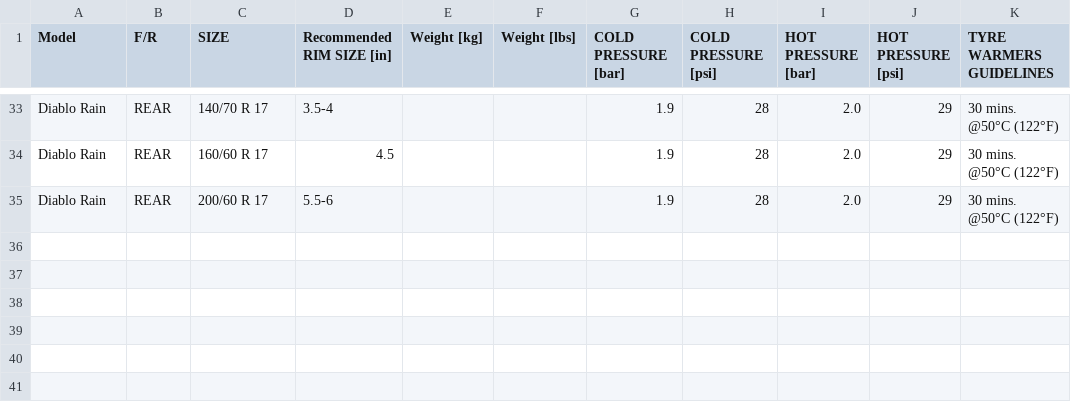
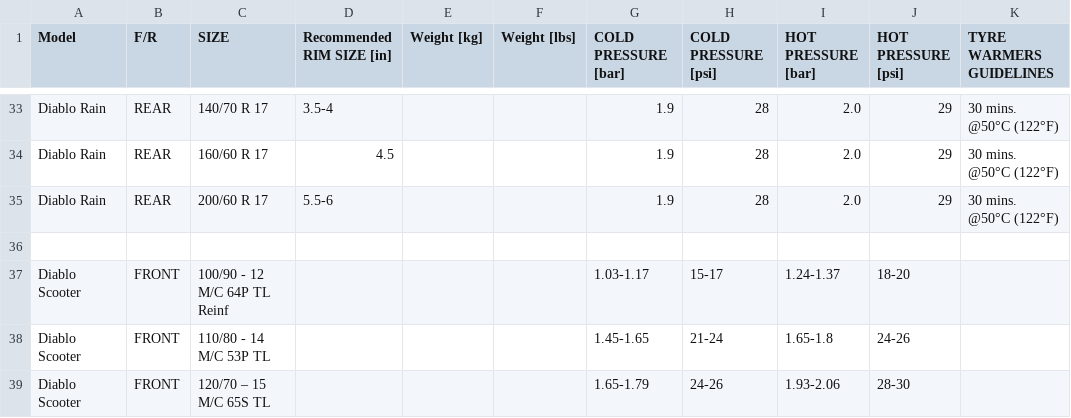
Before and after one commit to urdo/testowe, a CSV file: tire-pressure-calculator/pirelli.csv, drawn as a sheet; only a part is shown, gaps mark what is left out; the diff names each change by its address in the sheet, - before the commit and + after, or states it on an @@ line.

Commit message:
Update pirelli.csv
Diablo scooter - front

```diff
--- a/tire-pressure-calculator/pirelli.csv
+++ b/tire-pressure-calculator/pirelli.csv
+row 36: (empty)
+row 37: Diablo Scooter | FRONT | 100/90 - 12 M/C 64P TL Reinf |  |  |  | 1.03-1.17 | 15-17 | 1.24-1.37 | 18-20
+row 38: Diablo Scooter | FRONT | 110/80 - 14 M/C 53P TL |  |  |  | 1.45-1.65 | 21-24 | 1.65-1.8 | 24-26
+row 39: Diablo Scooter | FRONT | 120/70 – 15 M/C 65S TL |  |  |  | 1.65-1.79 | 24-26 | 1.93-2.06 | 28-30
```
